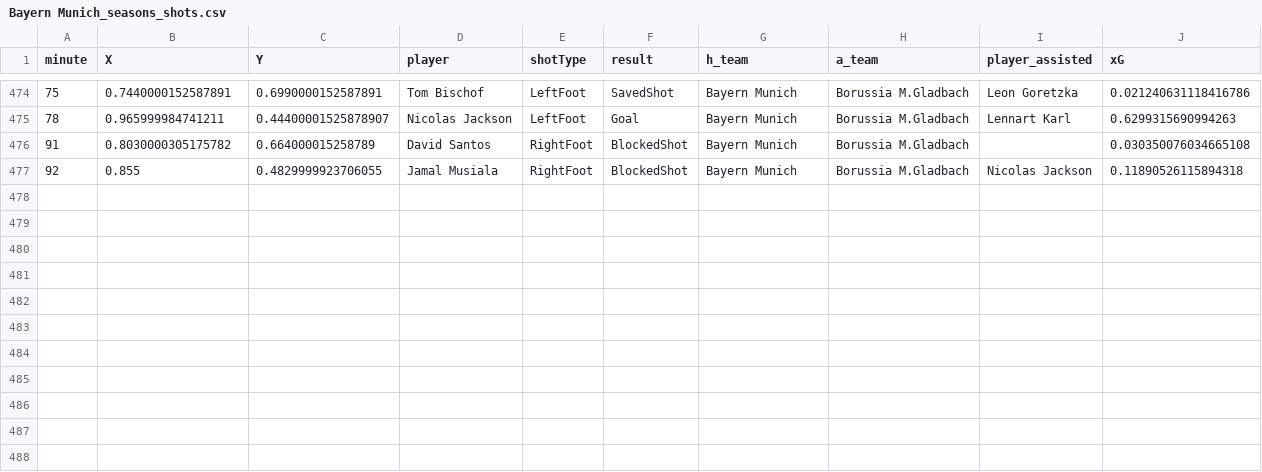
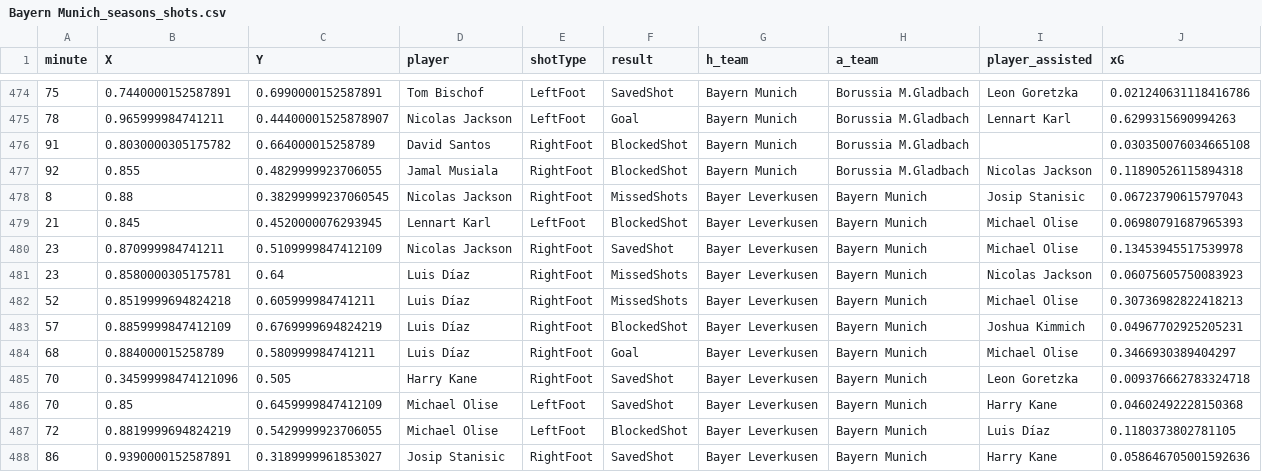
Before and after one commit to enadol/Fut_animation, a CSV file: Bayern Munich_seasons_shots.csv, drawn as a sheet; only a part is shown, gaps mark what is left out.

```diff
--- a/Bayern Munich_seasons_shots.csv
+++ b/Bayern Munich_seasons_shots.csv
@@ -477 +477,12 @@ minute,X,Y,player,shotType,result,h_team,a_team,player_assisted,xG
 92,0.855,0.4829999923706055,Jamal Musiala,RightFoot,BlockedShot,Bayern Munich,Borussia M.Gladbach,Nicolas Jackson,0.11890526115894318
+8,0.88,0.38299999237060545,Nicolas Jackson,RightFoot,MissedShots,Bayer Leverkusen,Bayern Munich,Josip Stanisic,0.06723790615797043
+21,0.845,0.4520000076293945,Lennart Karl,LeftFoot,BlockedShot,Bayer Leverkusen,Bayern Munich,Michael Olise,0.06980791687965393
+23,0.870999984741211,0.5109999847412109,Nicolas Jackson,RightFoot,SavedShot,Bayer Leverkusen,Bayern Munich,Michael Olise,0.13453945517539978
+23,0.8580000305175781,0.64,Luis Díaz,RightFoot,MissedShots,Bayer Leverkusen,Bayern Munich,Nicolas Jackson,0.06075605750083923
+52,0.8519999694824218,0.605999984741211,Luis Díaz,RightFoot,MissedShots,Bayer Leverkusen,Bayern Munich,Michael Olise,0.30736982822418213
+57,0.8859999847412109,0.6769999694824219,Luis Díaz,RightFoot,BlockedShot,Bayer Leverkusen,Bayern Munich,Joshua Kimmich,0.04967702925205231
+68,0.884000015258789,0.580999984741211,Luis Díaz,RightFoot,Goal,Bayer Leverkusen,Bayern Munich,Michael Olise,0.3466930389404297
+70,0.34599998474121096,0.505,Harry Kane,RightFoot,SavedShot,Bayer Leverkusen,Bayern Munich,Leon Goretzka,0.009376662783324718
+70,0.85,0.6459999847412109,Michael Olise,LeftFoot,SavedShot,Bayer Leverkusen,Bayern Munich,Harry Kane,0.04602492228150368
+72,0.8819999694824219,0.5429999923706055,Michael Olise,LeftFoot,BlockedShot,Bayer Leverkusen,Bayern Munich,Luis Díaz,0.1180373802781105
+86,0.9390000152587891,0.3189999961853027,Josip Stanisic,RightFoot,SavedShot,Bayer Leverkusen,Bayern Munich,Harry Kane,0.058646705001592636
```
Also changed, not shown: Borussia Dortmund_seasons_shots.csv, Hoffenheim_seasons_shots.csv, 8 other files.
